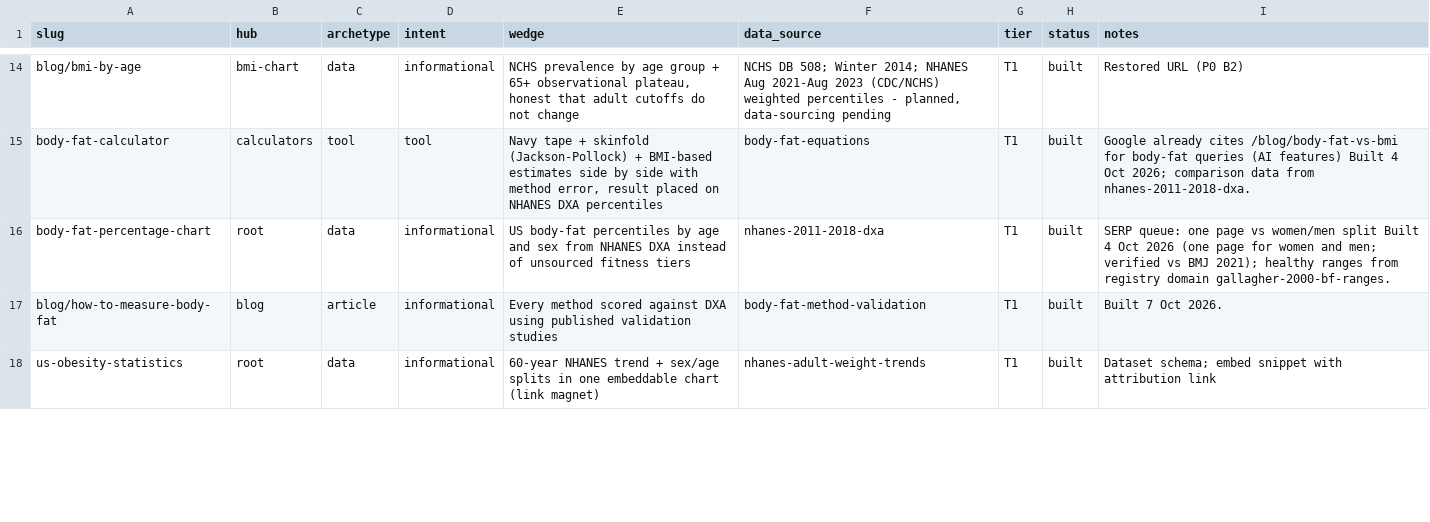
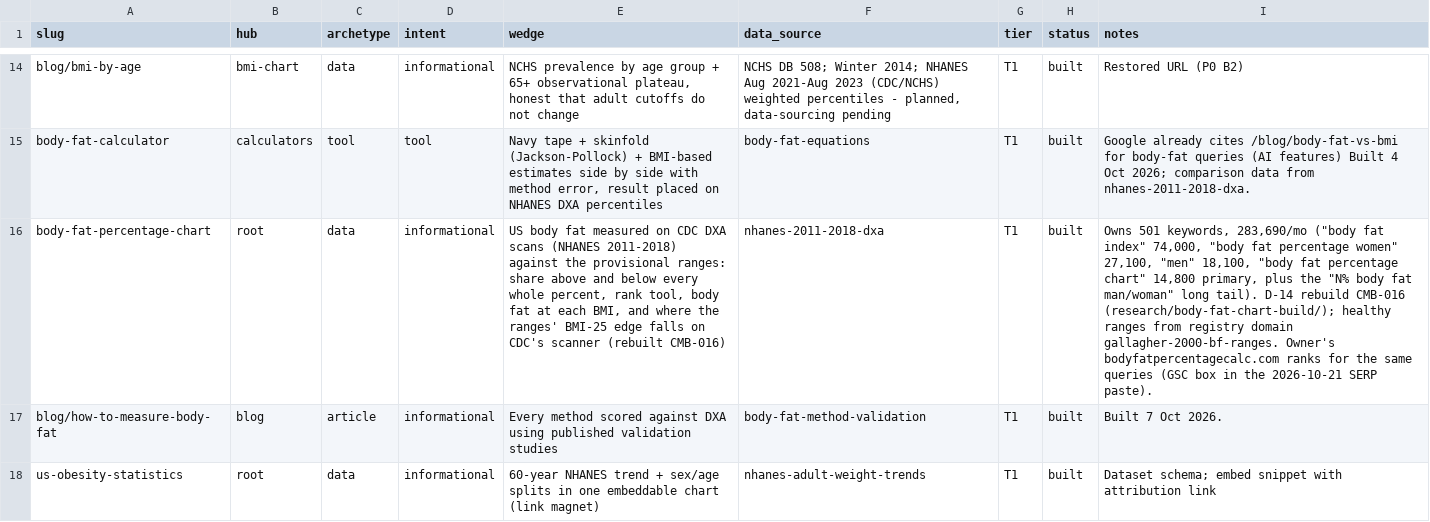
Before and after one commit to Mapstor/calculatemybmi, a CSV file: research/page-map.csv, drawn as a sheet; only a part is shown, gaps mark what is left out; the diff names each change by its address in the sheet, - before the commit and + after, or states it on an @@ line.

```diff
--- a/research/page-map.csv
+++ b/research/page-map.csv
-E16 (wedge): US body-fat percentiles by age and sex from NHANES DXA instead of unsourced fitness tiers
+E16 (wedge): US body fat measured on CDC DXA scans (NHANES 2011-2018) against the provisional ranges: share above and below every whole percent, rank tool, body fat at each BMI, and where the ranges' BMI-25 edge falls on CDC's scanner (rebuilt CMB-016)
-I16 (notes): SERP queue: one page vs women/men split Built 4 Oct 2026 (one page for women and men; verified vs BMJ 2021); healthy ranges from registry domain gallagher-2000-bf-ranges.
+I16 (notes): Owns 501 keywords, 283,690/mo ("body fat index" 74,000, "body fat percentage women" 27,100, "men" 18,100, "body fat percentage chart" 14,800 primary, plus the "N% body fat man/woman" long tail). D-14 rebuild CMB-016 (research/body-fat-chart-build/); healthy ranges from registry domain gallagher-2000-bf-ranges. Owner's bodyfatpercentagecalc.com ranks for the same queries (GSC box in the 2026-10-21 SERP paste).
```
Also changed, not shown: research/data-sources.csv, 50 other files.
